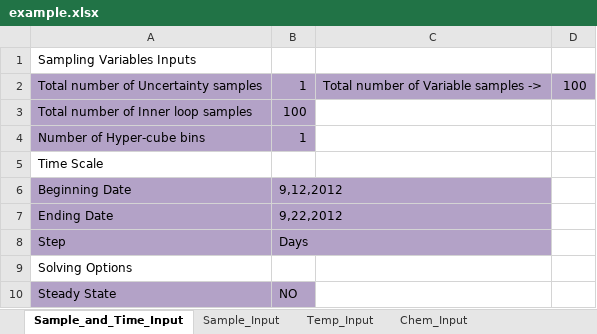
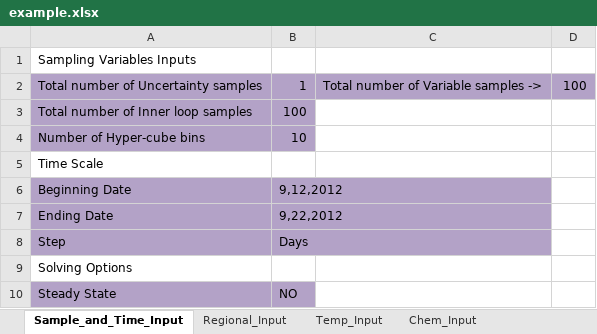
Before and after one commit to totorotoby/FishRand, an Excel workbook: sheets/input/example.xlsx, sheet Sample_and_Time_Input, drawn as a sheet; values as stored, in another font and other column widths than the file's, no borders; the diff names each change by its address in the sheet, - before the commit and + after, or states it on an @@ line.

```diff
--- a/sheets/input/example.xlsx (sheet Sample_and_Time_Input)
+++ b/sheets/input/example.xlsx (sheet Sample_and_Time_Input)
-sheet tab: Sample_Input
+sheet tab: Regional_Input
-B4: 1
+B4: 10
```
Also changed, not shown: sheet Chem_Input, sheet Regional_Input, sheet Org_parameters, sheet Org_diet, sheets/input/Blank_Input.xlsx, 31 other files.
